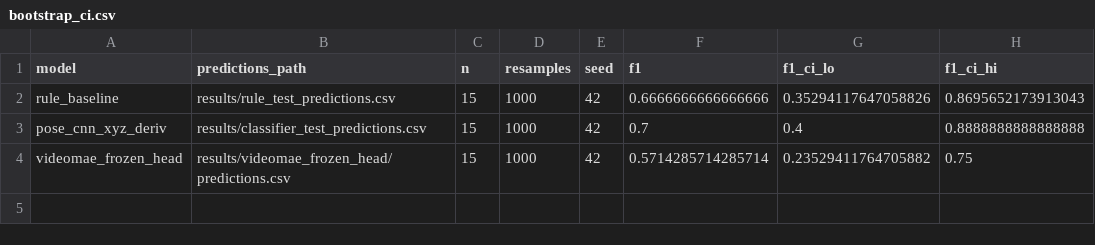
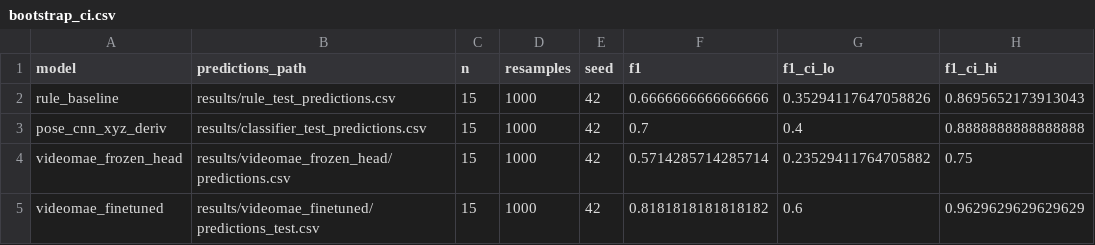
Before and after one commit to thelivingdead/multimodalbackchannelprediction, a CSV file: dissertation-behaviour-recognition/results/tables/bootstrap_ci.csv, drawn as a sheet; the diff names each change by its address in the sheet, - before the commit and + after, or states it on an @@ line.

```diff
--- a/dissertation-behaviour-recognition/results/tables/bootstrap_ci.csv
+++ b/dissertation-behaviour-recognition/results/tables/bootstrap_ci.csv
+row 5: videomae_finetuned | results/videomae_finetuned/predictions_test.csv | 15 | 1000 | 42 | 0.8181818181818182 | 0.6 | 0.9629629629629629
```
Also changed, not shown: dissertation-behaviour-recognition/results/tables/main_results.csv, 6 other files.
